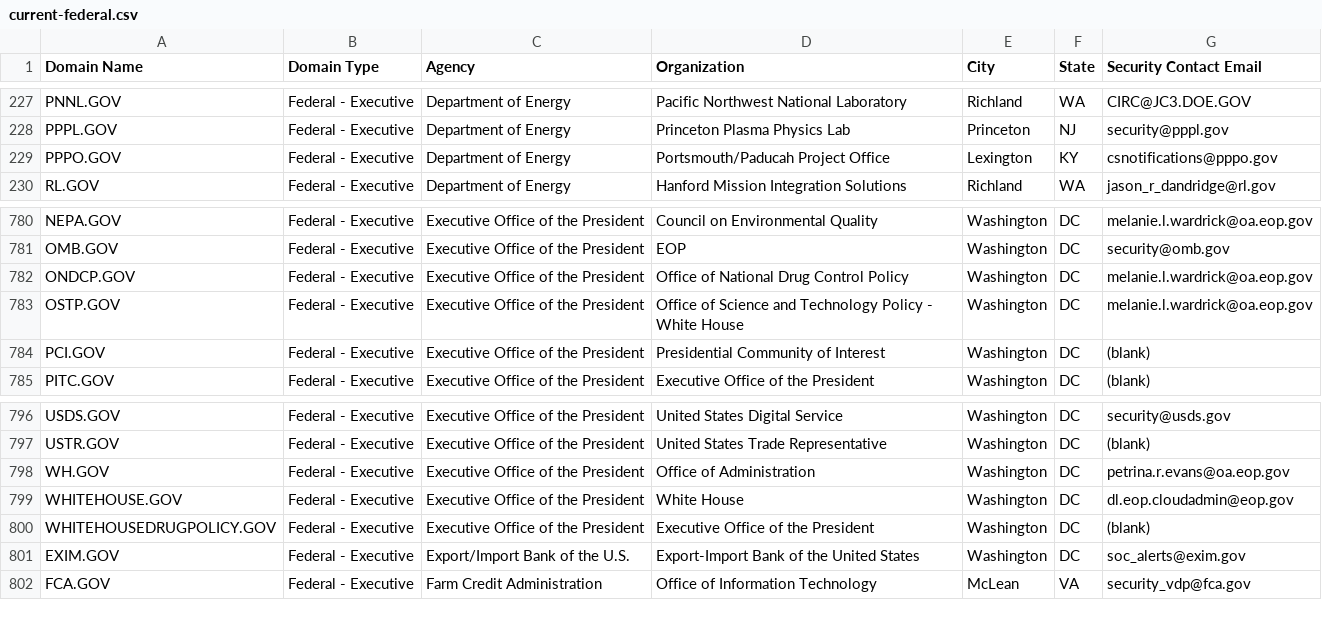
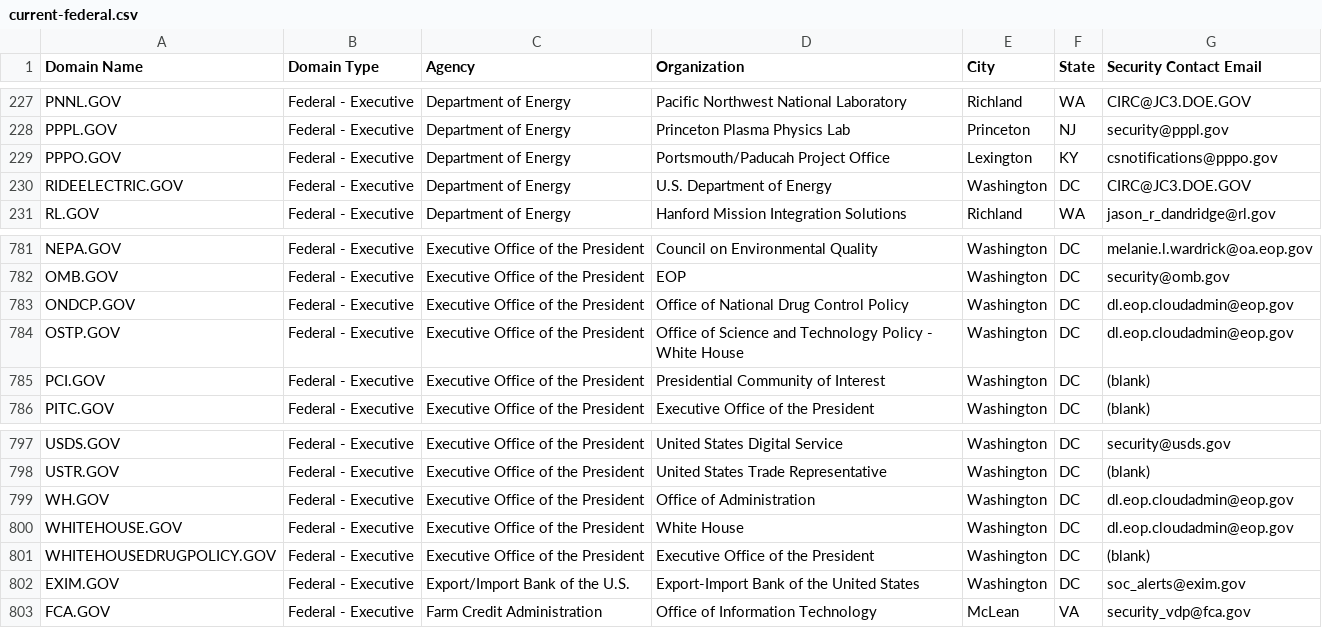
Before and after one commit to climber-girl/dotgov-data, a CSV file: current-federal.csv, drawn as a sheet; only a part is shown, gaps mark what is left out.

Commit message:
Flat: latest data (2023-06-23T06:26:51.664Z) {   "date": "2023-06-23T06:26:51.664Z",   "files": [     {       "name": "current-federal.csv",       "deltaBytes": 106,       "source": "https://domains.dotgov.gov/dotgov-web/publicreports/current-federal"     },     {       "name": "current-full.csv",       "deltaBytes": 659,       "source": "https://domains.dotgov.gov/dotgov-web/publicreports/current-full"     }   ] }

```diff
--- a/current-federal.csv
+++ b/current-federal.csv
@@ -229,2 +229,3 @@ PPPL.GOV,Federal - Executive,Department of Energy,Princeton Plasma Physics Lab,P
 PPPO.GOV,Federal - Executive,Department of Energy,Portsmouth/Paducah Project Office,Lexington,KY,csnotifications@pppo.gov
+RIDEELECTRIC.GOV,Federal - Executive,Department of Energy,U.S. Department of Energy,Washington,DC,CIRC@JC3.DOE.GOV
 RL.GOV,Federal - Executive,Department of Energy,Hanford Mission Integration Solutions,Richland,WA,jason_r_dandridge@rl.gov
@@ -781,4 +782,4 @@ NEPA.GOV,Federal - Executive,Executive Office of the President,Council on Enviro
 OMB.GOV,Federal - Executive,Executive Office of the President,EOP,Washington,DC,security@omb.gov
-ONDCP.GOV,Federal - Executive,Executive Office of the President,Office of National Drug Control Policy,Washington,DC,melanie.l.wardrick@oa.eop.gov
-OSTP.GOV,Federal - Executive,Executive Office of the President,Office of Science and Technology Policy - White House,Washington,DC,melanie.l.wardrick@oa.eop.gov
+ONDCP.GOV,Federal - Executive,Executive Office of the President,Office of National Drug Control Policy,Washington,DC,dl.eop.cloudadmin@eop.gov
+OSTP.GOV,Federal - Executive,Executive Office of the President,Office of Science and Technology Policy - White House,Washington,DC,dl.eop.cloudadmin@eop.gov
 PCI.GOV,Federal - Executive,Executive Office of the President,Presidential Community of Interest,Washington,DC,(blank)
@@ -797,3 +798,3 @@ USDS.GOV,Federal - Executive,Executive Office of the President,United States Dig
 USTR.GOV,Federal - Executive,Executive Office of the President,United States Trade Representative,Washington,DC,(blank)
-WH.GOV,Federal - Executive,Executive Office of the President,Office of Administration,Washington,DC,petrina.r.evans@oa.eop.gov
+WH.GOV,Federal - Executive,Executive Office of the President,Office of Administration,Washington,DC,dl.eop.cloudadmin@eop.gov
 WHITEHOUSE.GOV,Federal - Executive,Executive Office of the President,White House,Washington,DC,dl.eop.cloudadmin@eop.gov
```
Also changed, not shown: current-full.csv.
